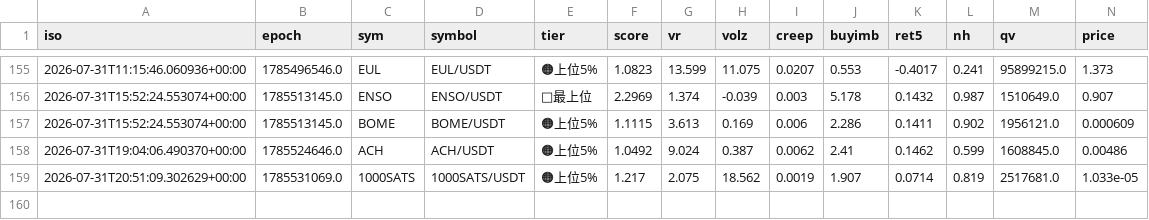
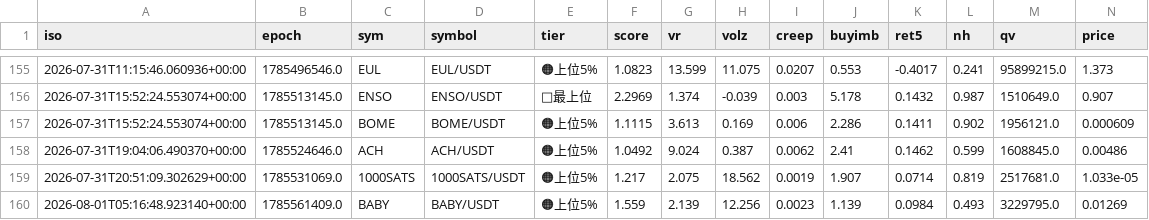
Before and after one commit to divisas072-ui/pump_scan.py, a CSV file: alerts_log.csv, drawn as a sheet; only a part is shown, gaps mark what is left out; rows hold the shown columns only; the diff names each change by its address in the sheet, - before the commit and + after, or states it on an @@ line.

```diff
--- a/alerts_log.csv
+++ b/alerts_log.csv
+row 160: 2026-08-01T05:16:48.923140+00:00 | 1785561409.0 | BABY | BABY/USDT | 🟠上位5% | 1.559 | 2.139 | 12.256 | 0.0023 | 1.139 | 0.0984 | 0.493 | 3229795.0 | 0.01269
```
Also changed, not shown: outcomes_log.csv, 2 other files.
